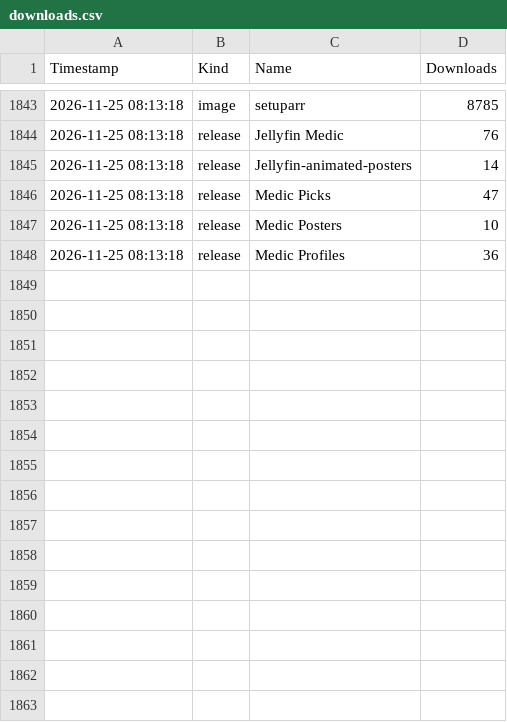
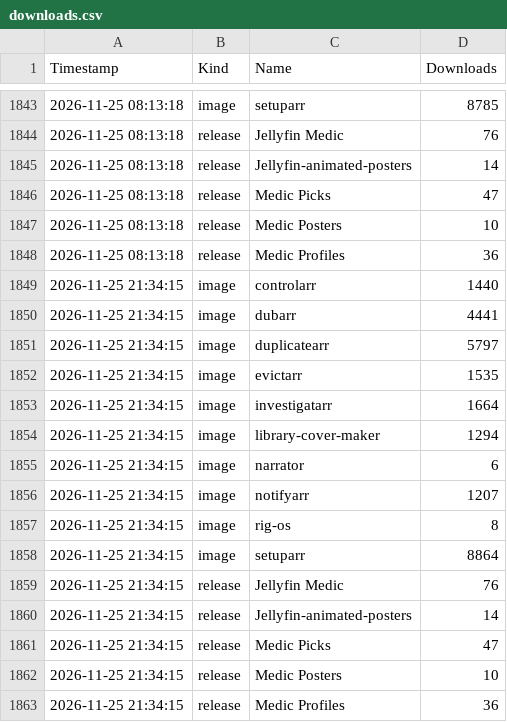
Before and after one commit to p1zzm1ssile/Jellyfin-Medic, a CSV file: downloads.csv, drawn as a sheet; only a part is shown, gaps mark what is left out; the diff names each change by its address in the sheet, - before the commit and + after, or states it on an @@ line.

```diff
--- a/downloads.csv
+++ b/downloads.csv
+row 1849: 2026-11-25 21:34:15 | image | controlarr | 1440
+row 1850: 2026-11-25 21:34:15 | image | dubarr | 4441
+row 1851: 2026-11-25 21:34:15 | image | duplicatearr | 5797
+row 1852: 2026-11-25 21:34:15 | image | evictarr | 1535
+row 1853: 2026-11-25 21:34:15 | image | investigatarr | 1664
+row 1854: 2026-11-25 21:34:15 | image | library-cover-maker | 1294
+row 1855: 2026-11-25 21:34:15 | image | narrator | 6
+row 1856: 2026-11-25 21:34:15 | image | notifyarr | 1207
+row 1857: 2026-11-25 21:34:15 | image | rig-os | 8
+row 1858: 2026-11-25 21:34:15 | image | setuparr | 8864
+row 1859: 2026-11-25 21:34:15 | release | Jellyfin Medic | 76
+row 1860: 2026-11-25 21:34:15 | release | Jellyfin-animated-posters | 14
+row 1861: 2026-11-25 21:34:15 | release | Medic Picks | 47
+row 1862: 2026-11-25 21:34:15 | release | Medic Posters | 10
+row 1863: 2026-11-25 21:34:15 | release | Medic Profiles | 36
```
